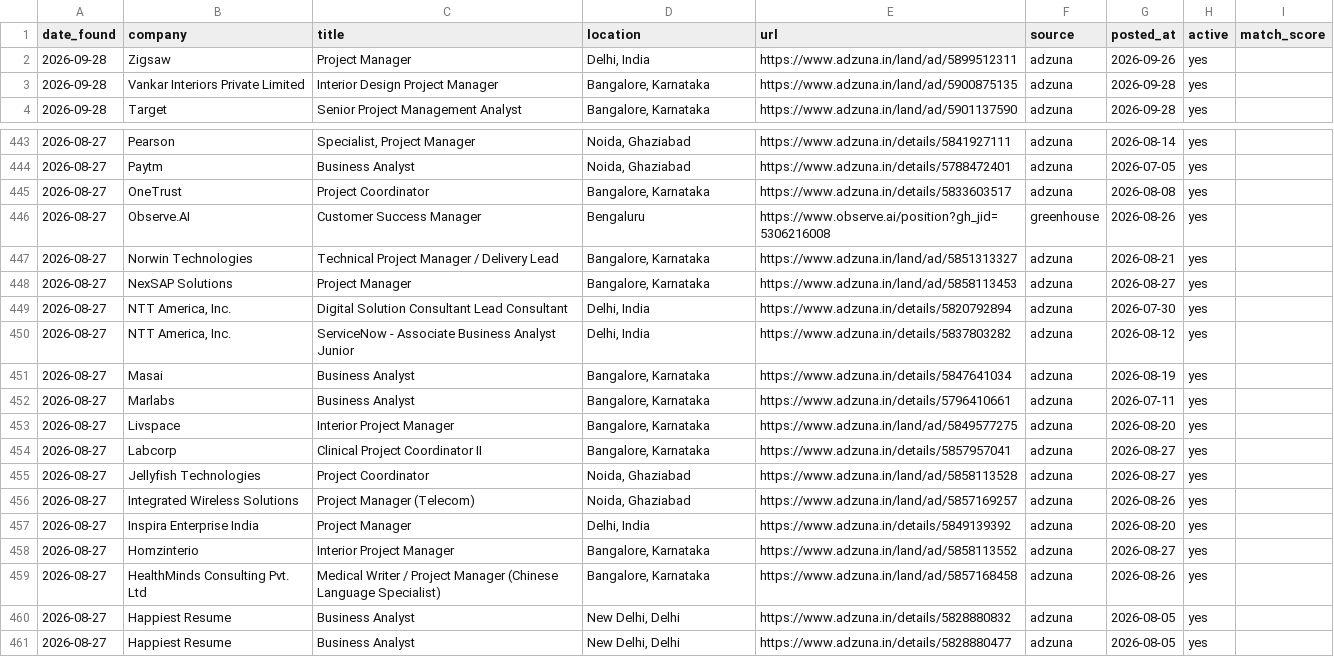
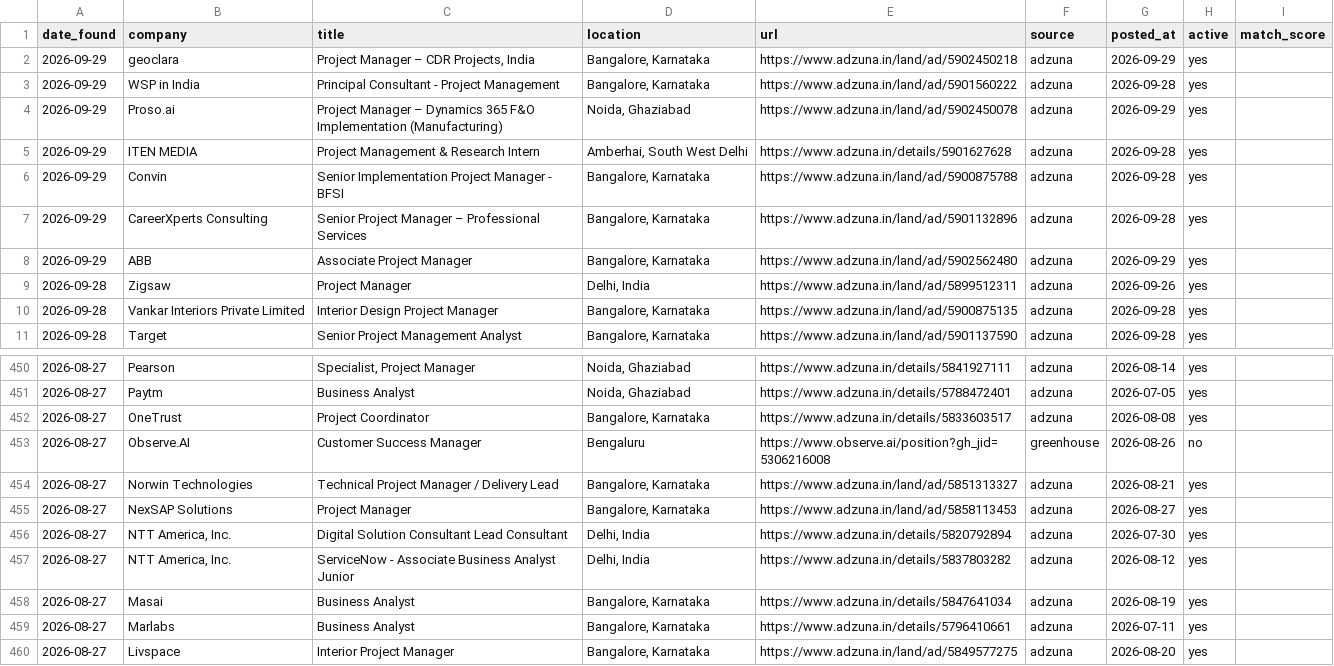
Before and after one commit to pratyushp21/job-scraper, a CSV file: data/jobs.csv, drawn as a sheet; only a part is shown, gaps mark what is left out; the shorter side is filled out with more unchanged rows.

```diff
--- a/data/jobs.csv
+++ b/data/jobs.csv
@@ -1,2 +1,9 @@
 date_found,company,title,location,url,source,posted_at,active,match_score
+2026-09-29,geoclara,"Project Manager – CDR Projects, India","Bangalore, Karnataka",https://www.adzuna.in/land/ad/5902450218,adzuna,2026-09-29,yes,
+2026-09-29,WSP in India,Principal Consultant - Project Management,"Bangalore, Karnataka",https://www.adzuna.in/land/ad/5901560222,adzuna,2026-09-28,yes,
+2026-09-29,Proso.ai,Project Manager – Dynamics 365 F&O Implementation (Manufacturing),"Noida, Ghaziabad",https://www.adzuna.in/land/ad/5902450078,adzuna,2026-09-29,yes,
+2026-09-29,ITEN MEDIA,Project Management & Research Intern,"Amberhai, South West Delhi",https://www.adzuna.in/details/5901627628,adzuna,2026-09-28,yes,
+2026-09-29,Convin,Senior Implementation Project Manager - BFSI,"Bangalore, Karnataka",https://www.adzuna.in/land/ad/5900875788,adzuna,2026-09-28,yes,
+2026-09-29,CareerXperts Consulting,Senior Project Manager – Professional Services,"Bangalore, Karnataka",https://www.adzuna.in/land/ad/5901132896,adzuna,2026-09-28,yes,
+2026-09-29,ABB,Associate Project Manager,"Bangalore, Karnataka",https://www.adzuna.in/land/ad/5902562480,adzuna,2026-09-29,yes,
 2026-09-28,Zigsaw,Project Manager,"Delhi, India",https://www.adzuna.in/land/ad/5899512311,adzuna,2026-09-26,yes,
@@ -445,3 +452,3 @@ date_found,company,title,location,url,source,posted_at,active,match_score
 2026-08-27,OneTrust,Project Coordinator,"Bangalore, Karnataka",https://www.adzuna.in/details/5833603517,adzuna,2026-08-08,yes,
-2026-08-27,Observe.AI,Customer Success Manager,Bengaluru ,https://www.observe.ai/position?gh_jid=5306216008,greenhouse,2026-08-26,yes,
+2026-08-27,Observe.AI,Customer Success Manager,Bengaluru ,https://www.observe.ai/position?gh_jid=5306216008,greenhouse,2026-08-26,no,
 2026-08-27,Norwin Technologies,Technical Project Manager / Delivery Lead,"Bangalore, Karnataka",https://www.adzuna.in/land/ad/5851313327,adzuna,2026-08-21,yes,
```
Also changed, not shown: 1 other file.
